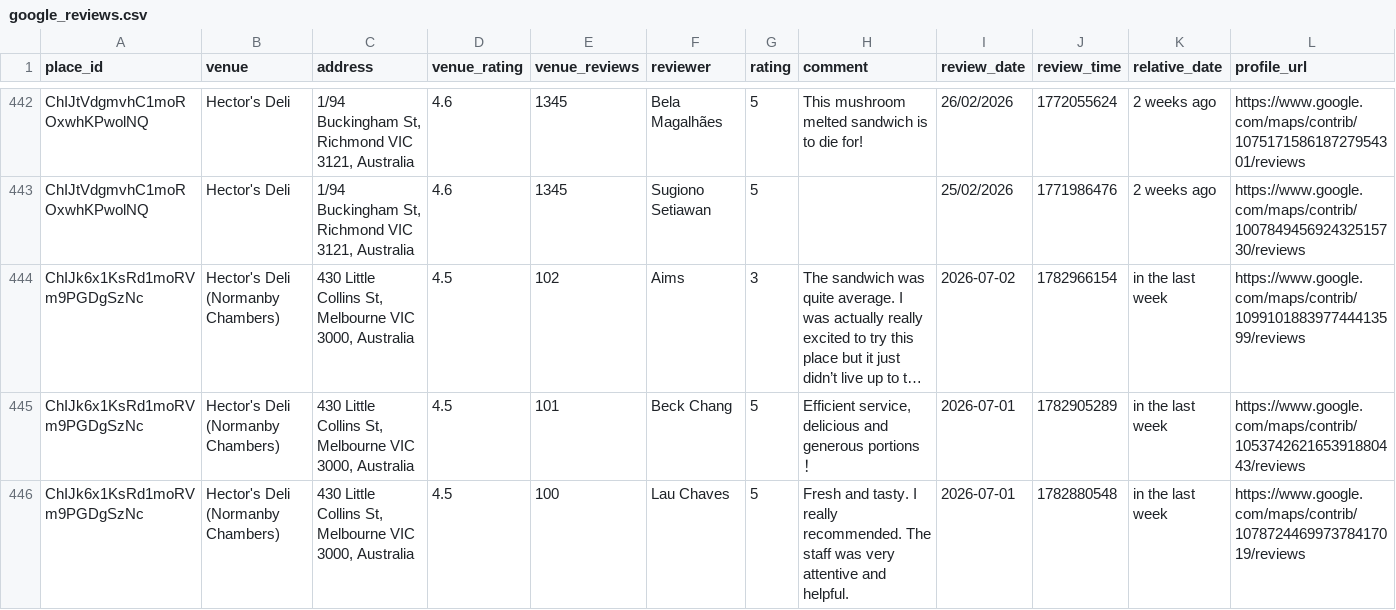
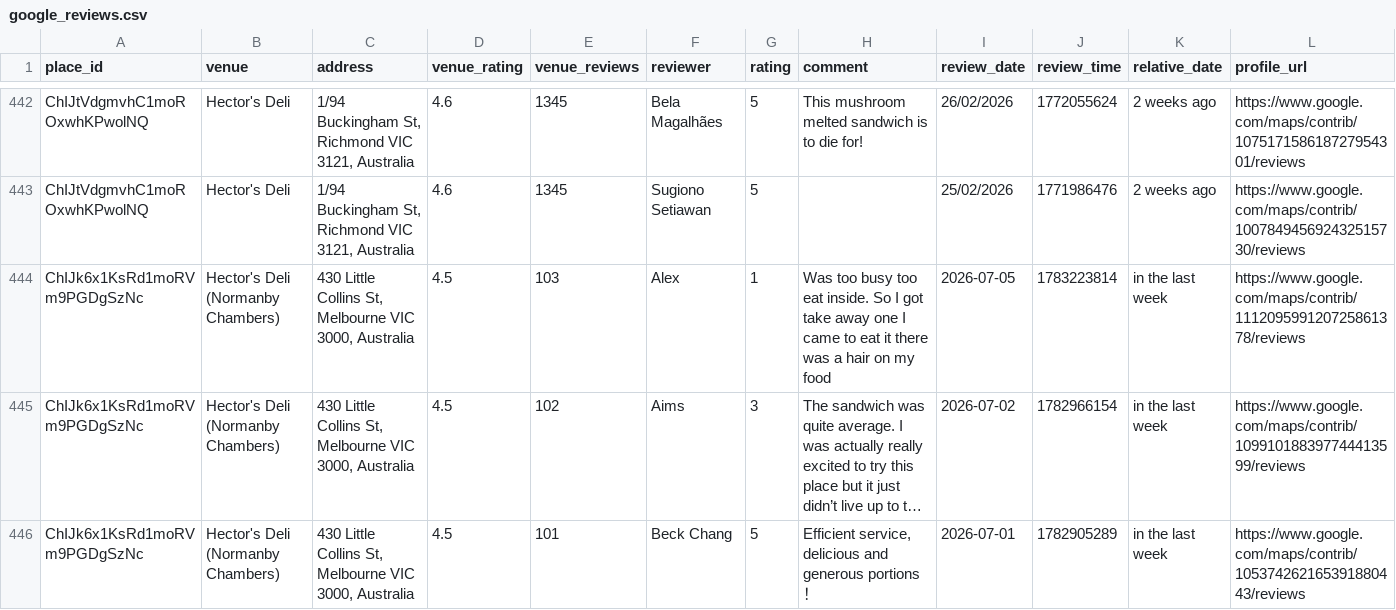
Before and after one commit to hecticanalysis-creator/hectic_review_dash, a CSV file: google_reviews.csv, drawn as a sheet; only a part is shown, gaps mark what is left out; the shorter side is filled out with more unchanged rows; long unchanged cells end in …; rows hold the shown columns only; the diff names each change by its address in the sheet, - before the commit and + after, or states it on an @@ line.

Commit message:
Update reviews — 2026-07-05 16:18

```diff
--- a/google_reviews.csv
+++ b/google_reviews.csv
+row 444: ChIJk6x1KsRd1moRVm9PGDgSzNc | Hector's Deli (Normanby Chambers) | 430 Little Collins St, Melbourne VIC 3000, Australia | 4.5 | 103 | Alex | 1 | Was too busy too eat inside. So I got take away one I came to eat it there was a hair on my food | 2026-07-05 | 1783223814 | in the last week | https://www.google.com/maps/contrib/111209599120725861378/reviews
```
